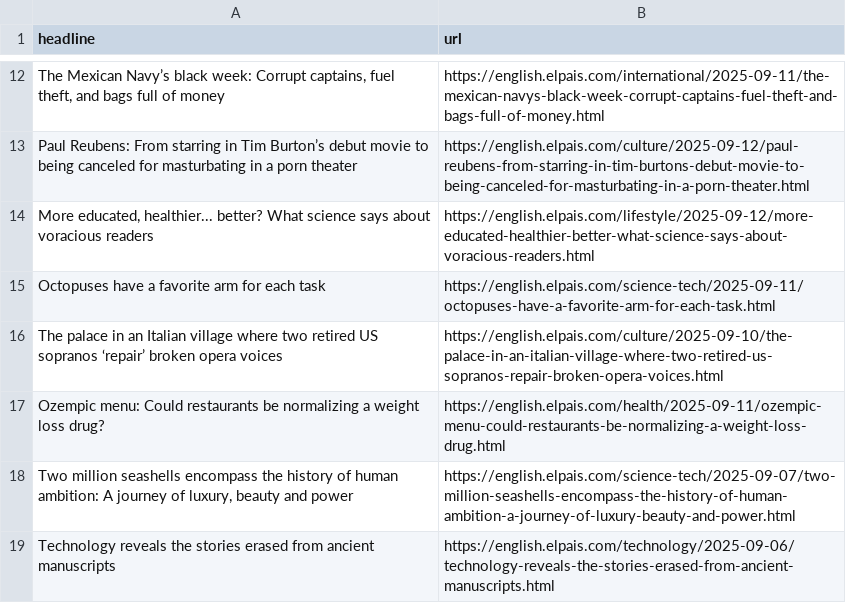
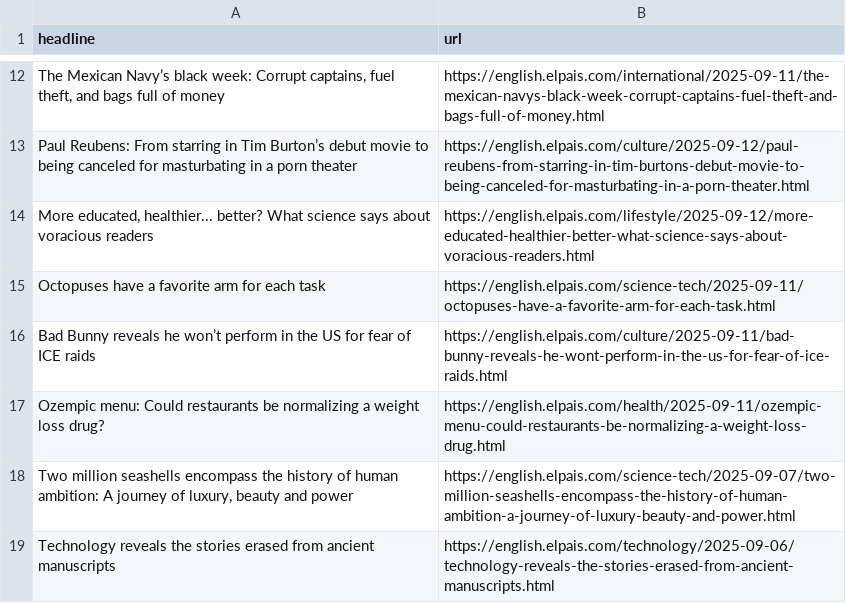
Before and after one commit to jam9501/el-pais-autoscraper, a CSV file: headlines.csv, drawn as a sheet; only a part is shown, gaps mark what is left out; removed rows and columns are numbered as before the commit, all else as after; the diff names each change by its address in the sheet, - before the commit and + after, or states it on an @@ line.

```diff
--- a/headlines.csv
+++ b/headlines.csv
-row 16: The palace in an Italian village where two retired US sopranos ‘repair’ broken opera voices | https://english.elpais.com/culture/2025-09-10/the-palace-in-an-italian-village-where-two-retired-us-sopranos-repair-broken-opera-voices.html
+row 16: Bad Bunny reveals he won’t perform in the US for fear of ICE raids | https://english.elpais.com/culture/2025-09-11/bad-bunny-reveals-he-wont-perform-in-the-us-for-fear-of-ice-raids.html
```
